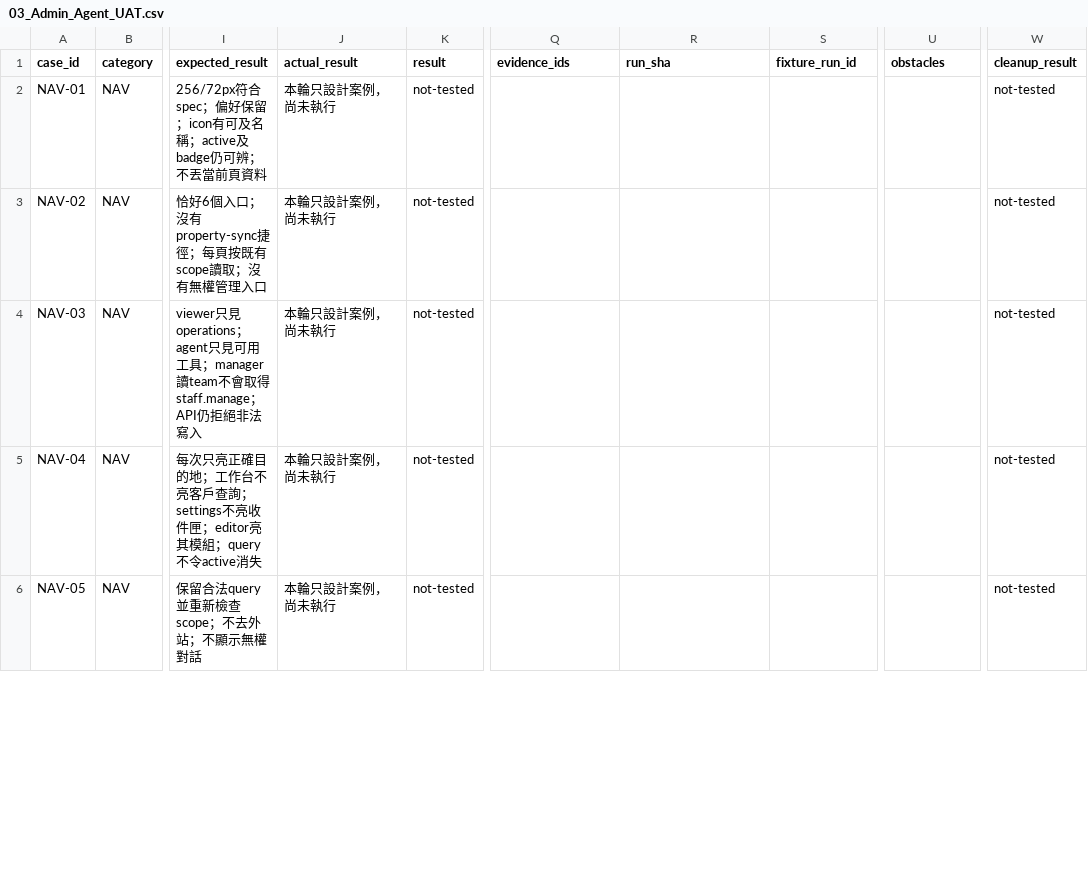
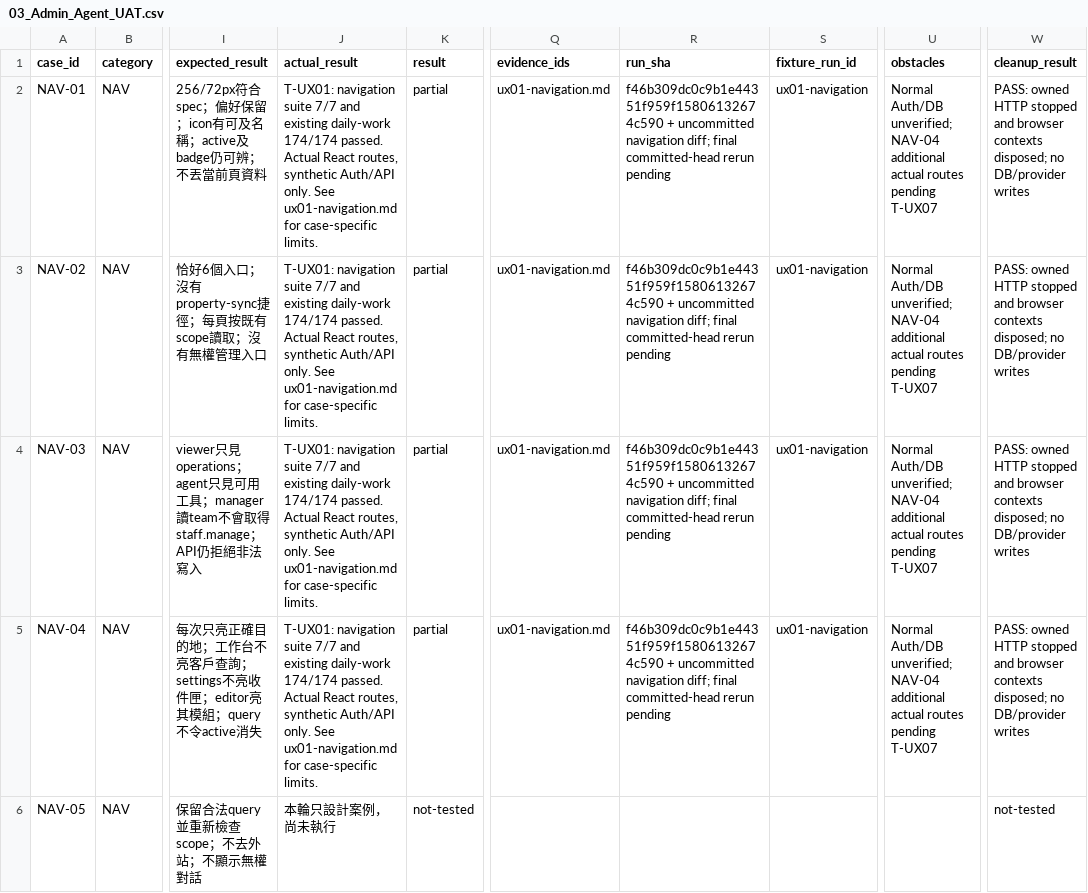
Before and after one commit to YNWAforever/earnestproperty, a CSV file: docs/reports/2026-10-13-admin-ux/03_Admin_Agent_UAT.csv, drawn as a sheet; only a part is shown, gaps mark what is left out; the diff covers the shown part only; the diff names each change by its address in the sheet, - before the commit and + after, or states it on an @@ line.

Commit message:
feat(admin): unify role-aware collapsible navigation

```diff
--- a/docs/reports/2026-10-13-admin-ux/03_Admin_Agent_UAT.csv
+++ b/docs/reports/2026-10-13-admin-ux/03_Admin_Agent_UAT.csv
-J2:J5 (actual_result): 本輪只設計案例，尚未執行
+J2:J5 (actual_result): T-UX01: navigation suite 7/7 and existing daily-work 174/174 passed. Actual React routes, synthetic Auth/API only. See ux01-navigation.md for case-specific limits.
-K2:K5 (result): not-tested
+K2:K5 (result): partial
-Q2:Q5 (evidence_ids): (empty)
+Q2:Q5 (evidence_ids): ux01-navigation.md
-R2:R5 (run_sha): (empty)
+R2:R5 (run_sha): f46b309dc0c9b1e44351f959f15806132674c590 + uncommitted navigation diff; final committed-head rerun pending
-S2:S5 (fixture_run_id): (empty)
+S2:S5 (fixture_run_id): ux01-navigation
-U2:U5 (obstacles): (empty)
+U2:U5 (obstacles): Normal Auth/DB unverified; NAV-04 additional actual routes pending T-UX07
-W2:W5 (cleanup_result): not-tested
+W2:W5 (cleanup_result): PASS: owned HTTP stopped and browser contexts disposed; no DB/provider writes
```
Also changed, not shown: 21 edited cells elsewhere in this file, docs/reports/2026-10-13-admin-ux/05_Task_Traceability.csv, 15 other files.
